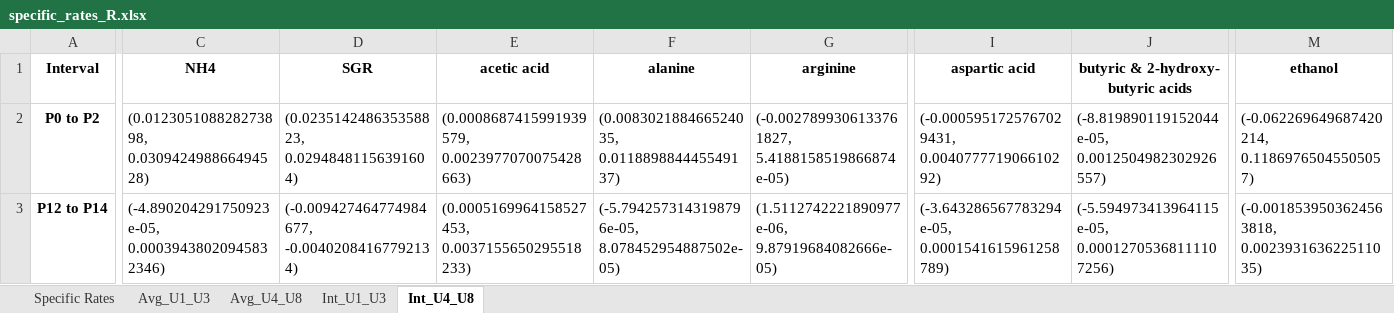
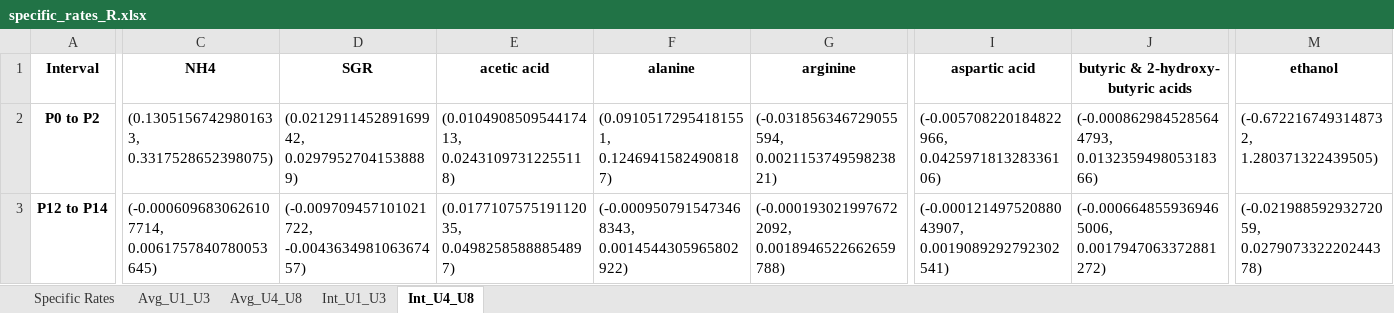
Before and after one commit to LewisLabUCSD/iCHO3K, an Excel workbook: Data/ZeLa Data/specific_rates_R.xlsx, sheet Int_U4_U8, drawn as a sheet; only a part is shown, gaps mark what is left out; values as stored, in another font and other column widths than the file's, no borders; the diff covers the shown part only; the diff names each change by its address in the sheet, - before the commit and + after, or states it on an @@ line.

```diff
--- a/Data/ZeLa Data/specific_rates_R.xlsx (sheet Int_U4_U8)
+++ b/Data/ZeLa Data/specific_rates_R.xlsx (sheet Int_U4_U8)
-C2 (NH4): (0.012305108828273898, 0.030942498866494528)
+C2 (NH4): (0.13051567429801633, 0.3317528652398075)
-D2 (SGR): (0.023514248635358823, 0.02948481156391604)
+D2 (SGR): (0.021291145289169942, 0.02979527041538889)
-E2 (acetic acid): (0.0008687415991939579, 0.0023977070075428663)
+E2 (acetic acid): (0.010490850954417413, 0.02431097312255118)
-F2 (alanine): (0.008302188466524035, 0.011889884445549137)
+F2 (alanine): (0.09105172954181551, 0.12469415824908187)
-G2 (arginine): (-0.0027899306133761827, 5.4188158519866874e-05)
+G2 (arginine): (-0.031856346729055594, 0.002115374959823821)
-I2 (aspartic acid): (-0.0005951725767029431, 0.004077771906610292)
+I2 (aspartic acid): (-0.005708220184822966, 0.042597181328336106)
-J2: (-8.819890119152044e-05, 0.0012504982302926557)
+J2: (-0.0008629845285644793, 0.013235949805318366)
-M2 (ethanol): (-0.062269649687420214, 0.11869765045505057)
+M2 (ethanol): (-0.6722167493148732, 1.280371322439505)
-C3 (NH4): (-4.890204291750923e-05, 0.00039438020945832346)
+C3 (NH4): (-0.0006096830626107714, 0.0061757840780053645)
-D3 (SGR): (-0.009427464774984677, -0.00402084167792134)
+D3 (SGR): (-0.009709457101021722, -0.004363498106367457)
-E3 (acetic acid): (0.0005169964158527453, 0.0037155650295518233)
+E3 (acetic acid): (0.017710757519112035, 0.04982585888854897)
-F3 (alanine): (-5.7942573143198796e-05, 8.078452954887502e-05)
+F3 (alanine): (-0.0009507915473468343, 0.0014544305965802922)
-G3 (arginine): (1.5112742221890977e-06, 9.87919684082666e-05)
+G3 (arginine): (-0.0001930219976722092, 0.0018946522662659788)
-I3 (aspartic acid): (-3.643286567783294e-05, 0.0001541615961258789)
+I3 (aspartic acid): (-0.00012149752088043907, 0.0019089292792302541)
-J3: (-5.594973413964115e-05, 0.00012705368111107256)
+J3: (-0.0006648559369465006, 0.0017947063372881272)
-M3 (ethanol): (-0.0018539503624563818, 0.002393163622511035)
+M3 (ethanol): (-0.02198859293272059, 0.027907332220244378)
```
Also changed, not shown: 187 edited cells elsewhere in this sheet, sheet Specific Rates, sheet Avg_U1_U3, sheet Int_U1_U3, sheet Avg_U4_U8, Data/ZeLa Data/ELN_Excel data sheet_Bio141 to Bio148.xlsx, Data/ZeLa Data/processing_ELN_Excel data sheet_Bio141 to Bio148.xlsx, 3 other files.
